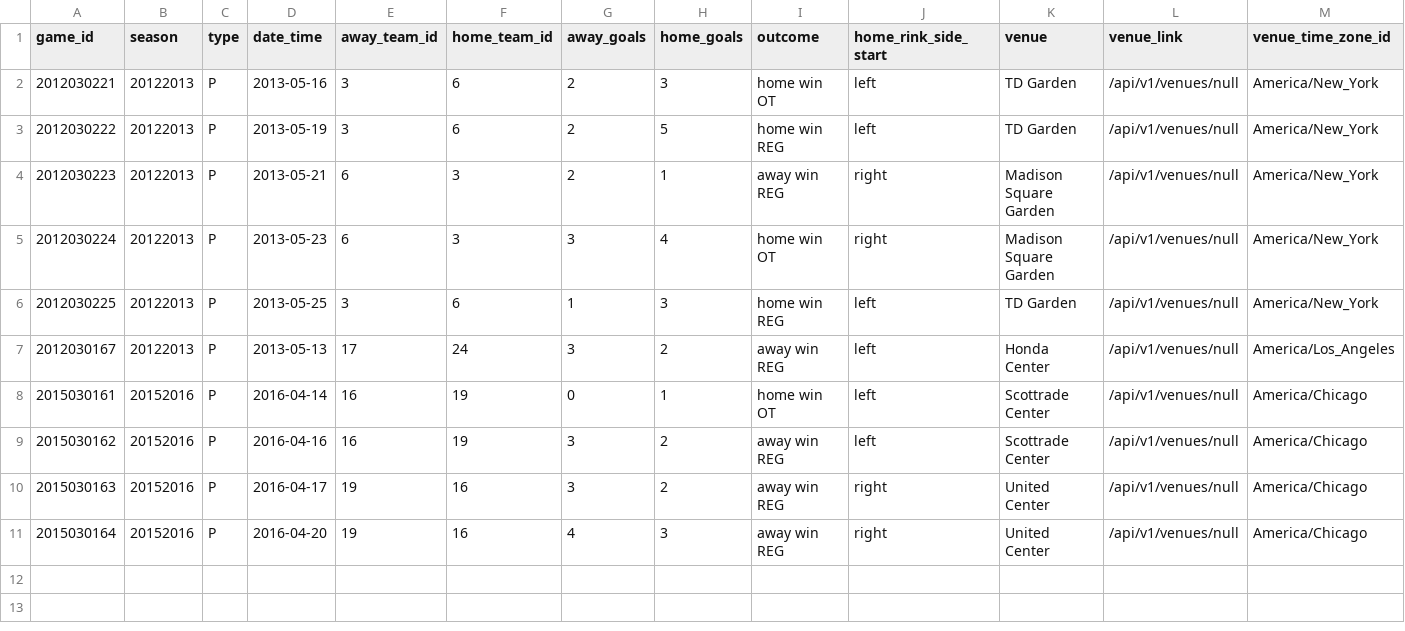
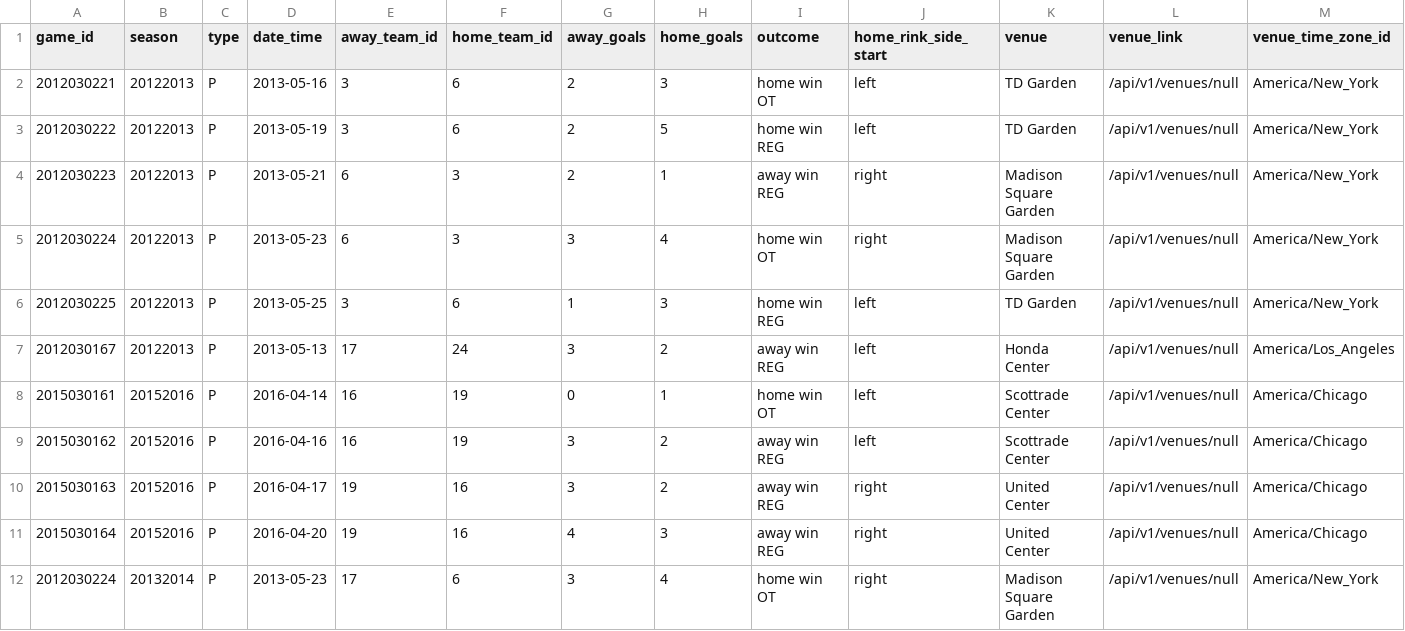
Before and after one commit to allen4397/cross_check, a CSV file: data/test_game.csv, drawn as a sheet; only a part is shown; rows hold the shown columns only; the diff names each change by its address in the sheet, - before the commit and + after, or states it on an @@ line.

```diff
--- a/data/test_game.csv
+++ b/data/test_game.csv
+row 12: 2012030224 | 20132014 | P | 2013-05-23 | 17 | 6 | 3 | 4 | home win OT | right | Madison Square Garden | /api/v1/venues/null | America/New_York
```
Also changed, not shown: 9 other files.
